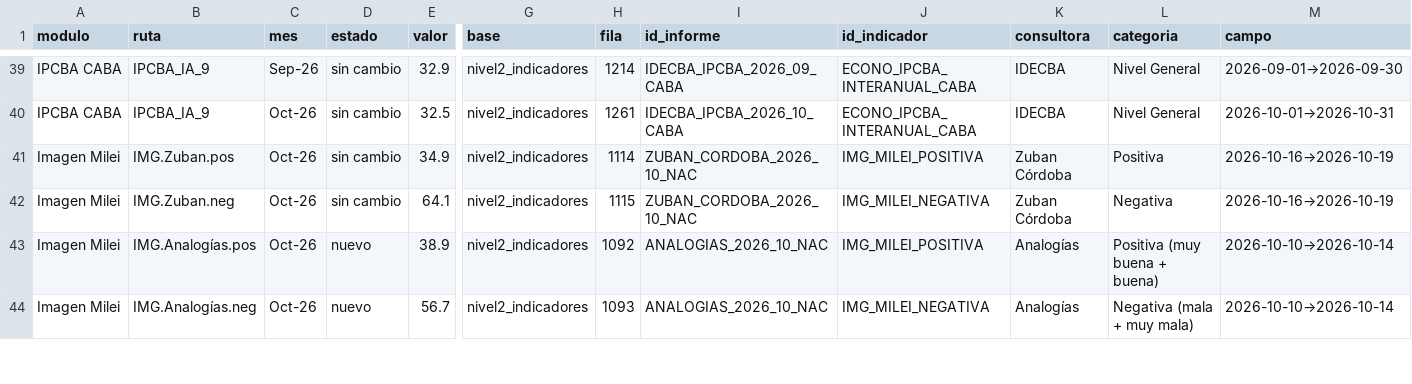
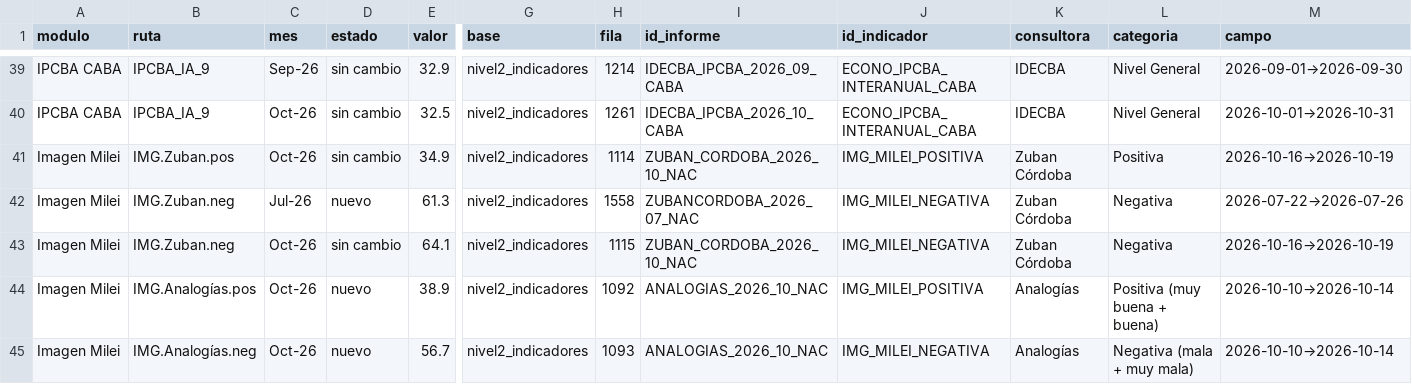
Before and after one commit to IvannaVT/monitor-ar, a CSV file: data/radar_trazabilidad.csv, drawn as a sheet; only a part is shown, gaps mark what is left out; rows hold the shown columns only; the diff names each change by its address in the sheet, - before the commit and + after, or states it on an @@ line.

Commit message:
Agrega imagen negativa de Zuban de julio de 2026

```diff
--- a/data/radar_trazabilidad.csv
+++ b/data/radar_trazabilidad.csv
+row 42: Imagen Milei | IMG.Zuban.neg | Jul-26 | nuevo | 61.3 | nivel2_indicadores | 1558 | ZUBANCORDOBA_2026_07_NAC | IMG_MILEI_NEGATIVA | Zuban Córdoba | Negativa | 2026-07-22→2026-07-26
```
Also changed, not shown: data/bases/nivel2_extracto_radar.tsv, 2 other files.
